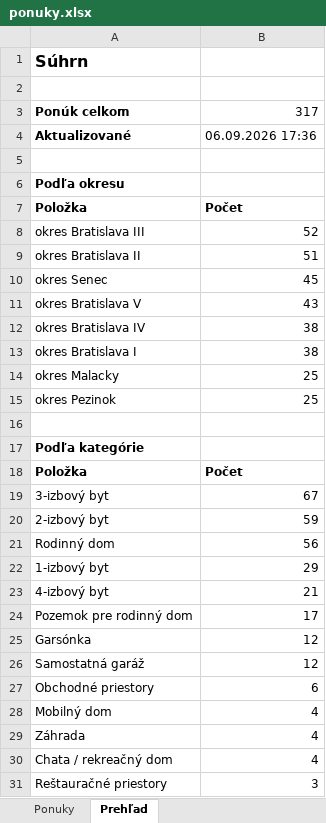
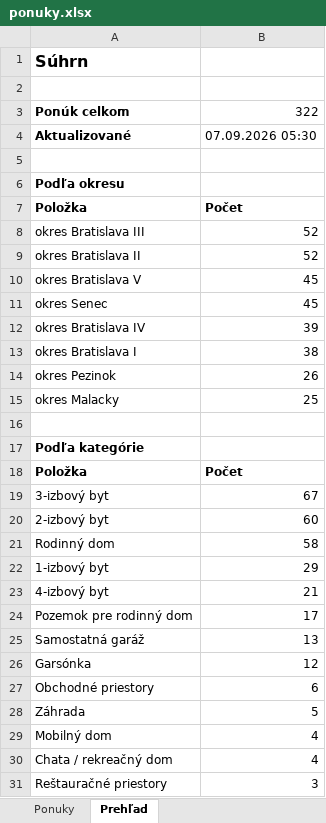
Before and after one commit to mrkubis-nest/nehnutelnosti-scraper, an Excel workbook: public/ponuky.xlsx, sheet Prehľad, drawn as a sheet; only a part is shown; values as stored, in another font and other column widths than the file's, no borders; removed rows and columns are numbered as before the commit, all else as after; the diff names each change by its address in the sheet, - before the commit and + after, or states it on an @@ line.

```diff
--- a/public/ponuky.xlsx (sheet Prehľad)
+++ b/public/ponuky.xlsx (sheet Prehľad)
-B3: 317
+B3: 322
-B4: 06.09.2026 17:36
+B4: 07.09.2026 05:30
-B9: 51
+B9: 52
+row 10: okres Bratislava V | 45
-row 11: okres Bratislava V | 43
-B12: 38
+B12: 39
+row 14: okres Pezinok | 26
-row 15: okres Pezinok | 25
-B20: 59
+B20: 60
-B21: 56
+B21: 58
+row 25: Samostatná garáž | 13
-row 26: Samostatná garáž | 12
+row 28: Záhrada | 5
-row 29: Záhrada | 4
```
Also changed, not shown: sheet Ponuky, 2 other files.
